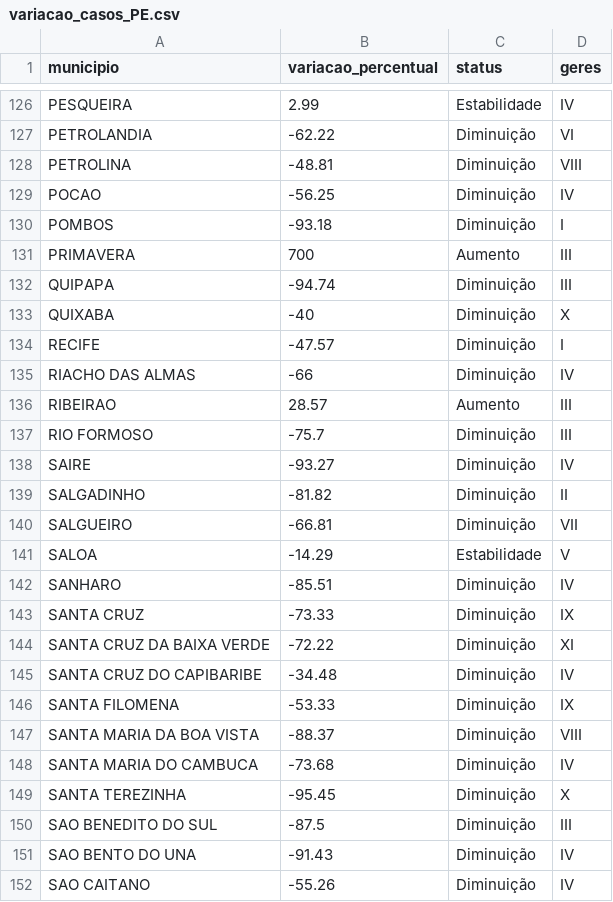
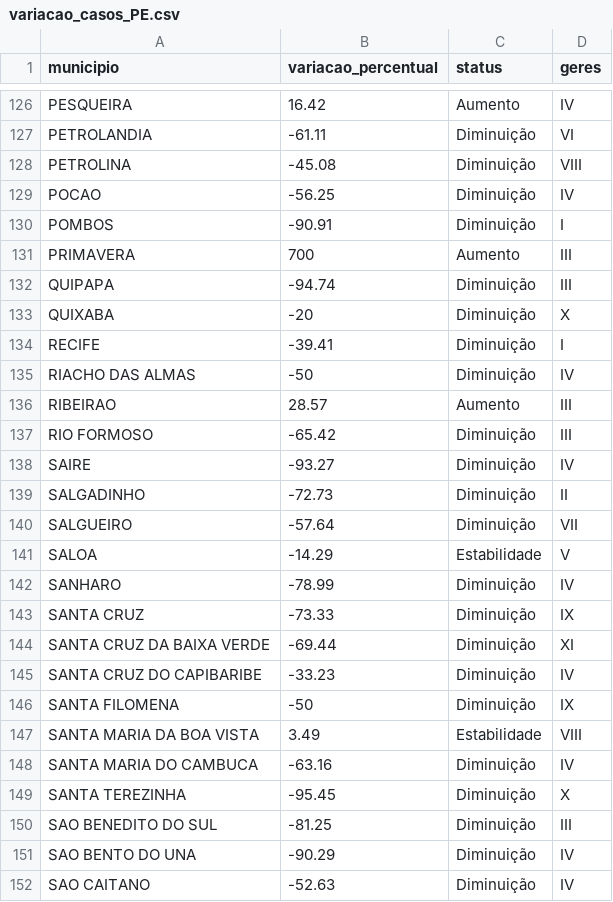
Before and after one commit to edneide/covid-19_Pernambuco, a CSV file: variacao_casos_PE.csv, drawn as a sheet; only a part is shown, gaps mark what is left out; the diff covers the shown part only.

Commit message:
Update variacao_casos_PE.csv

```diff
--- a/variacao_casos_PE.csv
+++ b/variacao_casos_PE.csv
@@ -126,27 +126,27 @@
-"PESQUEIRA",2.99,"Estabilidade","IV"
-"PETROLANDIA",-62.22,"Diminuição","VI"
-"PETROLINA",-48.81,"Diminuição","VIII"
+"PESQUEIRA",16.42,"Aumento","IV"
+"PETROLANDIA",-61.11,"Diminuição","VI"
+"PETROLINA",-45.08,"Diminuição","VIII"
 "POCAO",-56.25,"Diminuição","IV"
-"POMBOS",-93.18,"Diminuição","I"
+"POMBOS",-90.91,"Diminuição","I"
 "PRIMAVERA",700,"Aumento","III"
 "QUIPAPA",-94.74,"Diminuição","III"
-"QUIXABA",-40,"Diminuição","X"
-"RECIFE",-47.57,"Diminuição","I"
-"RIACHO DAS ALMAS",-66,"Diminuição","IV"
+"QUIXABA",-20,"Diminuição","X"
+"RECIFE",-39.41,"Diminuição","I"
+"RIACHO DAS ALMAS",-50,"Diminuição","IV"
 "RIBEIRAO",28.57,"Aumento","III"
-"RIO FORMOSO",-75.7,"Diminuição","III"
+"RIO FORMOSO",-65.42,"Diminuição","III"
 "SAIRE",-93.27,"Diminuição","IV"
-"SALGADINHO",-81.82,"Diminuição","II"
-"SALGUEIRO",-66.81,"Diminuição","VII"
+"SALGADINHO",-72.73,"Diminuição","II"
+"SALGUEIRO",-57.64,"Diminuição","VII"
 "SALOA",-14.29,"Estabilidade","V"
-"SANHARO",-85.51,"Diminuição","IV"
+"SANHARO",-78.99,"Diminuição","IV"
 "SANTA CRUZ",-73.33,"Diminuição","IX"
-"SANTA CRUZ DA BAIXA VERDE",-72.22,"Diminuição","XI"
-"SANTA CRUZ DO CAPIBARIBE",-34.48,"Diminuição","IV"
-"SANTA FILOMENA",-53.33,"Diminuição","IX"
-"SANTA MARIA DA BOA VISTA",-88.37,"Diminuição","VIII"
-"SANTA MARIA DO CAMBUCA",-73.68,"Diminuição","IV"
+"SANTA CRUZ DA BAIXA VERDE",-69.44,"Diminuição","XI"
+"SANTA CRUZ DO CAPIBARIBE",-33.23,"Diminuição","IV"
+"SANTA FILOMENA",-50,"Diminuição","IX"
+"SANTA MARIA DA BOA VISTA",3.49,"Estabilidade","VIII"
+"SANTA MARIA DO CAMBUCA",-63.16,"Diminuição","IV"
 "SANTA TEREZINHA",-95.45,"Diminuição","X"
-"SAO BENEDITO DO SUL",-87.5,"Diminuição","III"
-"SAO BENTO DO UNA",-91.43,"Diminuição","IV"
-"SAO CAITANO",-55.26,"Diminuição","IV"
+"SAO BENEDITO DO SUL",-81.25,"Diminuição","III"
+"SAO BENTO DO UNA",-90.29,"Diminuição","IV"
+"SAO CAITANO",-52.63,"Diminuição","IV"
```
Also changed, not shown: 113 edited cells elsewhere in this file.
